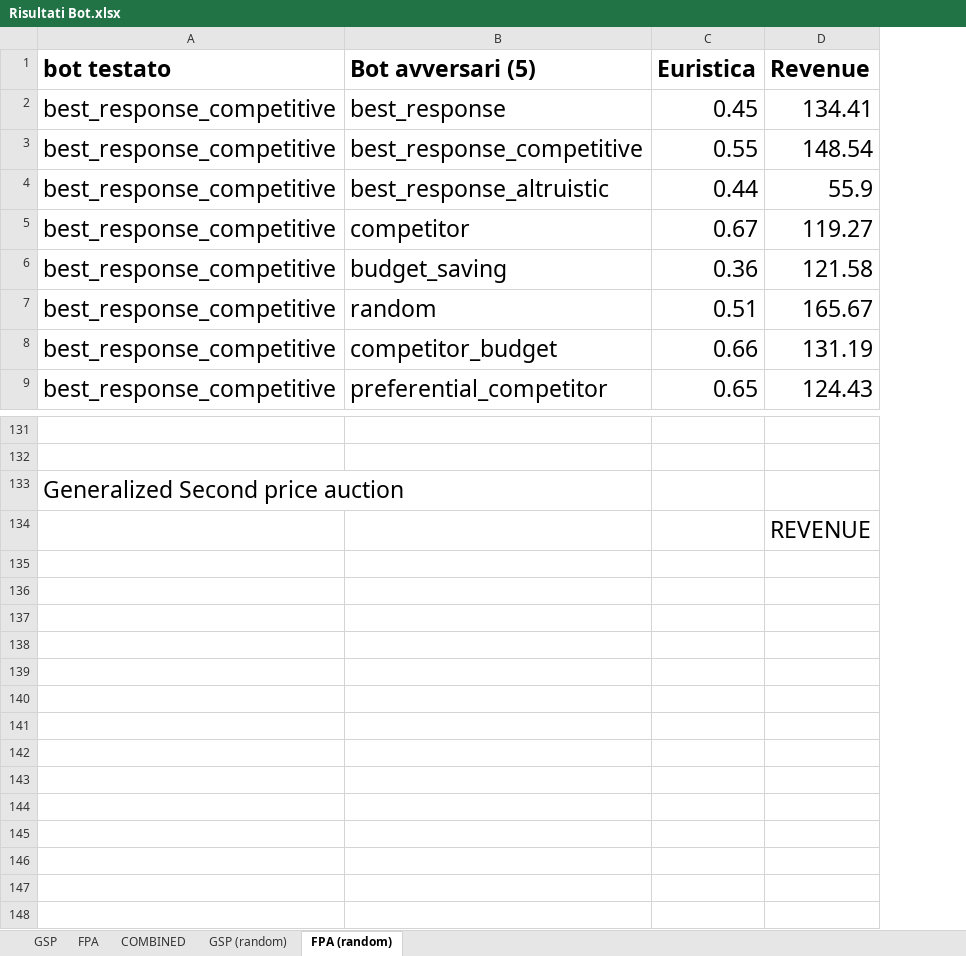
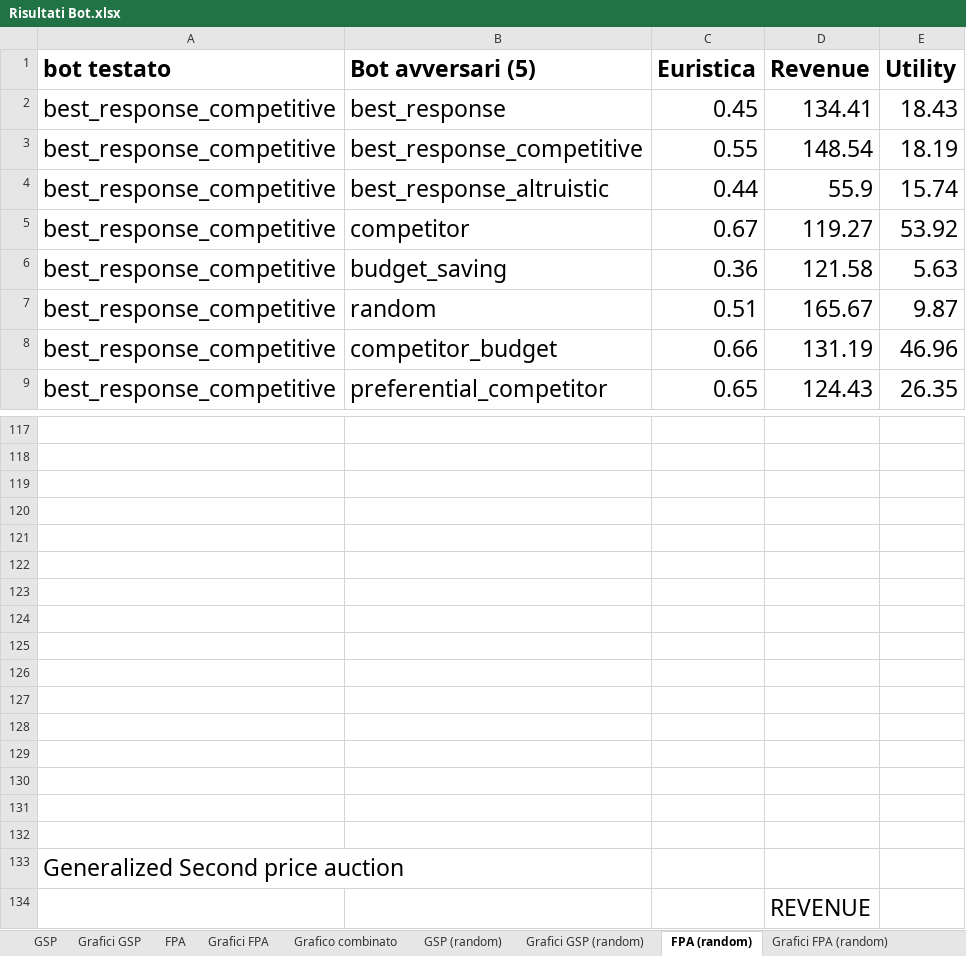
Before and after one commit to Abelarm/Social_networks_Project, an Excel workbook: Risultati/Risultati Bot.xlsx, sheet FPA (random), drawn as a sheet; only a part is shown, gaps mark what is left out; values as stored, in another font and other column widths than the file's, no borders; charts and pictures not drawn; the diff covers the shown part only; the diff names each change by its address in the sheet, - before the commit and + after, or states it on an @@ line.

```diff
--- a/Risultati/Risultati Bot.xlsx (sheet FPA (random))
+++ b/Risultati/Risultati Bot.xlsx (sheet FPA (random))
-sheet tab: COMBINED
+sheet tab: Grafico combinato
+sheet tab: Grafici GSP
+sheet tab: Grafici FPA
+sheet tab: Grafici GSP (random)
+sheet tab: Grafici FPA (random)
+column E (Utility), rows 2-9: 18.43 | 18.19 | 15.74 | 53.92 | 5.63 | 9.87 | 46.96 | 26.35
+row 119: (empty)
+row 120: (empty)
+row 121: (empty)
+row 122: (empty)
+row 123: (empty)
+row 124: (empty)
+row 125: (empty)
+row 126: (empty)
+row 127: (empty)
+row 128: (empty)
+row 129: (empty)
+row 130: (empty)
+row 131: (empty)
+row 132: (empty)
```
Also changed, not shown: 14 removed rows elsewhere in this sheet, sheet GSP, sheet GSP (random), sheet FPA, formulas that keep their value, charts or pictures, Risultati/Risultati Search Engine.xlsx, 7 other files.
